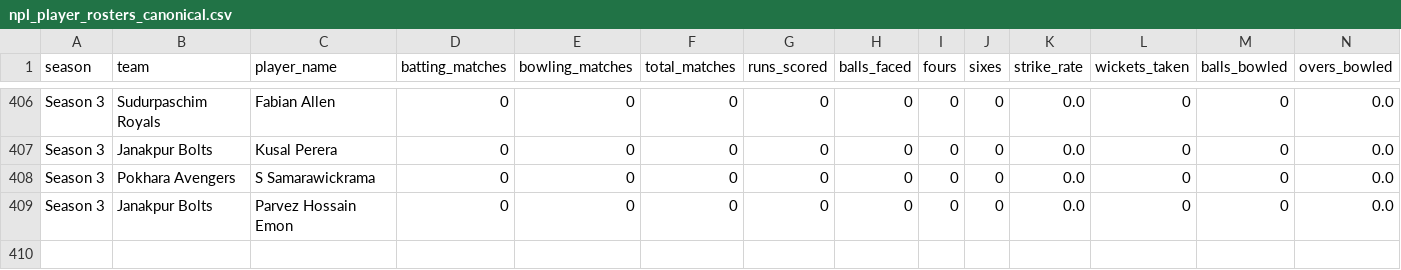
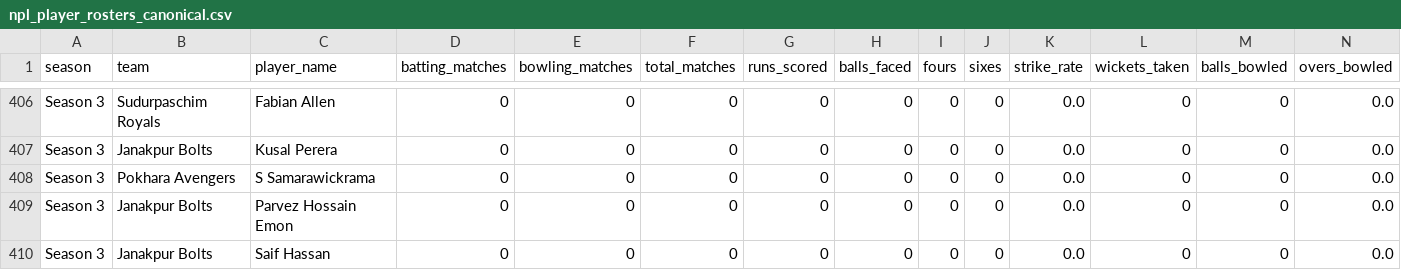
Before and after one commit to Dikshant-Neupane/CricNepal, a CSV file: data/player_rosters/npl_player_rosters_canonical.csv, drawn as a sheet; only a part is shown, gaps mark what is left out; rows hold the shown columns only; the diff names each change by its address in the sheet, - before the commit and + after, or states it on an @@ line.

```diff
--- a/data/player_rosters/npl_player_rosters_canonical.csv
+++ b/data/player_rosters/npl_player_rosters_canonical.csv
+row 410: Season 3 | Janakpur Bolts | Saif Hassan | 0 | 0 | 0 | 0 | 0 | 0 | 0 | 0.0 | 0 | 0 | 0.0
```
Also changed, not shown: data/capture/availability_log.csv, data/player_profiles/profile_enrichment_2026-10-24.csv, 7 other files.
